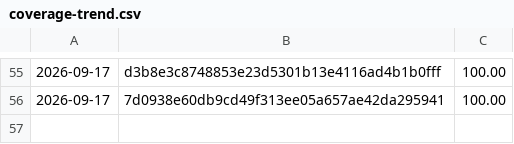
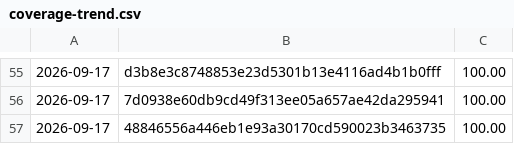
Before and after one commit to Danathar/sensi, a CSV file: coverage-trend.csv, drawn as a sheet; only a part is shown, gaps mark what is left out.

```diff
--- a/coverage-trend.csv
+++ b/coverage-trend.csv
@@ -56 +56,2 @@
 2026-09-17,7d0938e60db9cd49f313ee05a657ae42da295941,100.00
+2026-09-17,48846556a446eb1e93a30170cd590023b3463735,100.00
```
